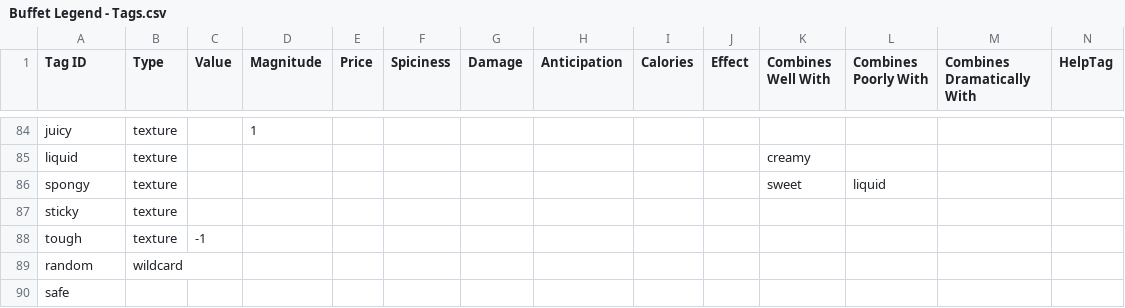
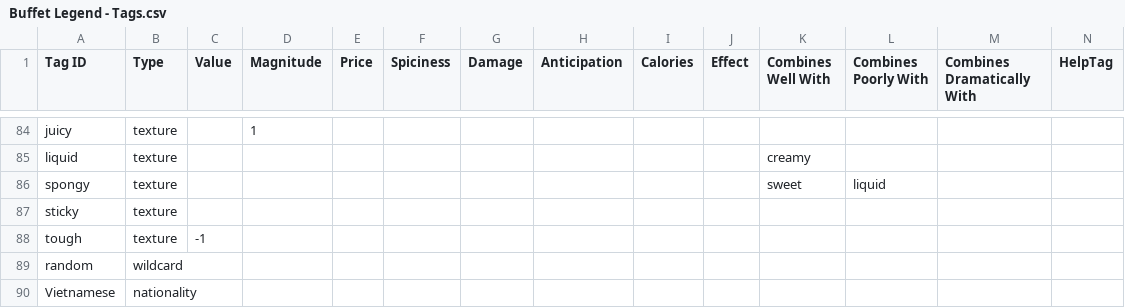
Before and after one commit to schwin42/Buffet-Hero, a CSV file: Assets/Data/Buffet Legend - Tags.csv, drawn as a sheet; only a part is shown, gaps mark what is left out.

```diff
--- a/Assets/Data/Buffet Legend - Tags.csv
+++ b/Assets/Data/Buffet Legend - Tags.csv
@@ -89,2 +89,2 @@ tough,texture,-1,,,,,,,,,,,
 random,wildcard,,,,,,,,,,,,
-safe,,,,,,,,,,,,,
+Vietnamese,nationality,,,,,,,,,,,,
```
Also changed, not shown: Assets/Data/Buffet Legend - Food Attributes.csv, 49 other files.
